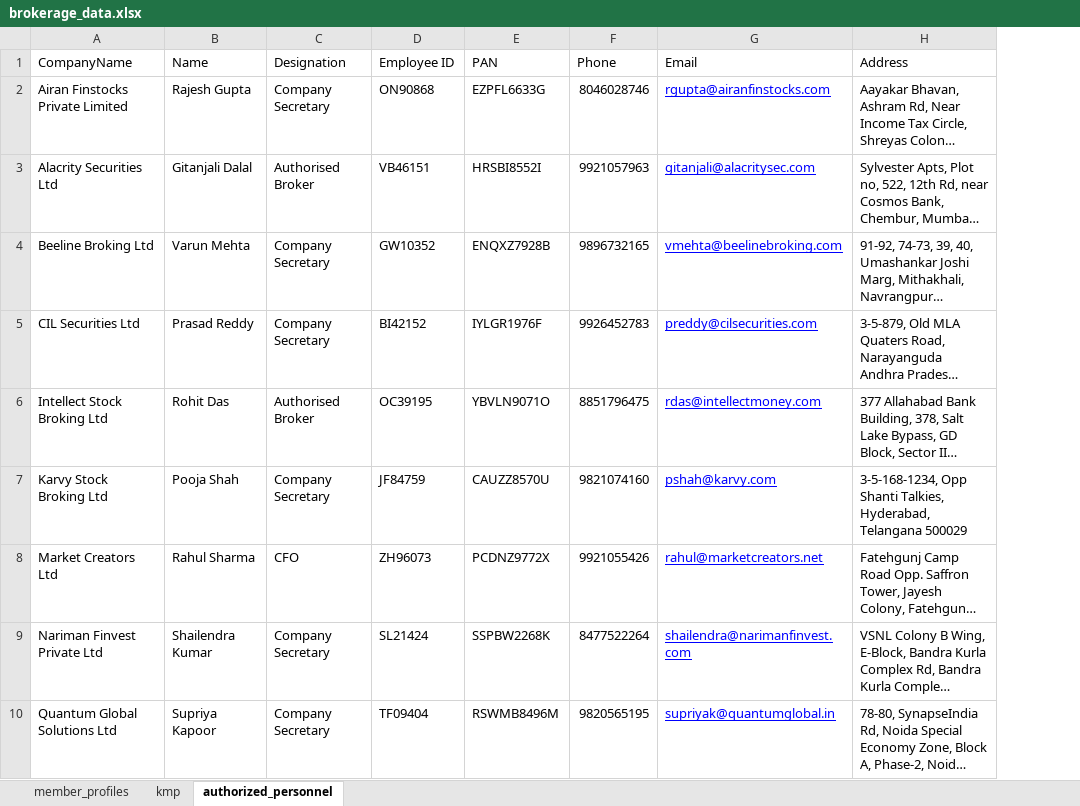
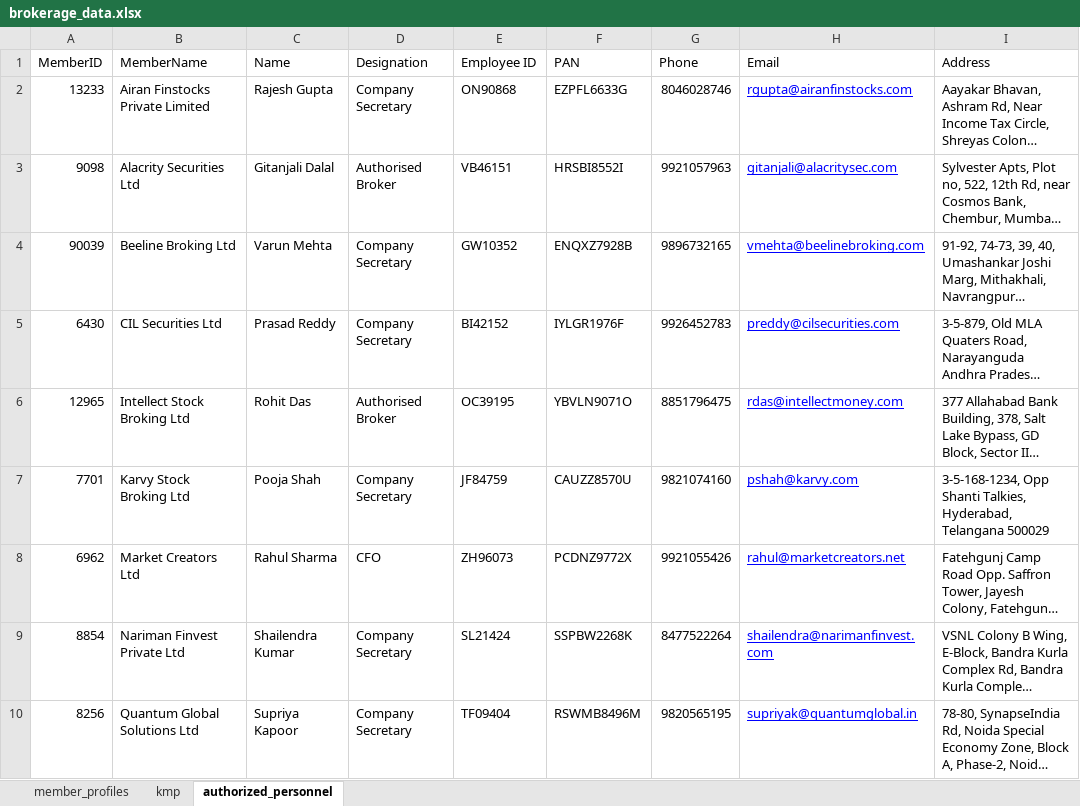
Before and after one commit to tanooj-s/dynamic_UI, an Excel workbook: server/brokerage_data.xlsx, sheet authorized_personnel, drawn as a sheet; only a part is shown; long unchanged cells end in …; values as stored, in another font and other column widths than the file's, no borders; addresses are those after the commit; the diff names each change by its address in the sheet, - before the commit and + after, or states it on an @@ line.

```diff
--- a/server/brokerage_data.xlsx (sheet authorized_personnel)
+++ b/server/brokerage_data.xlsx (sheet authorized_personnel)
+column A (MemberID), rows 2-10: 13233 | 9098 | 90039 | 6430 | 12965 | 7701 | 6962 | 8854 | 8256
-B1: CompanyName
+B1: MemberName
```
Also changed, not shown: sheet kmp, sheet member_profiles, server/client_data.xlsx, 2 other files.
